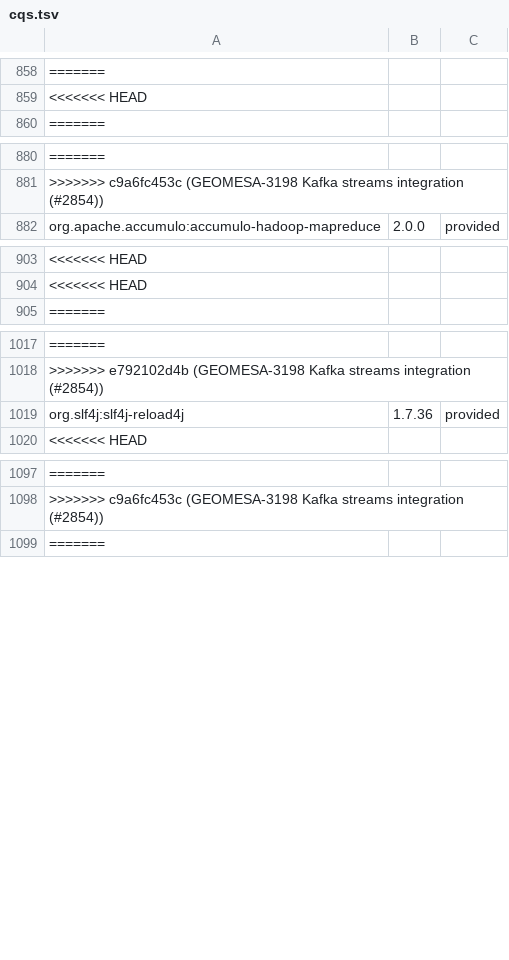
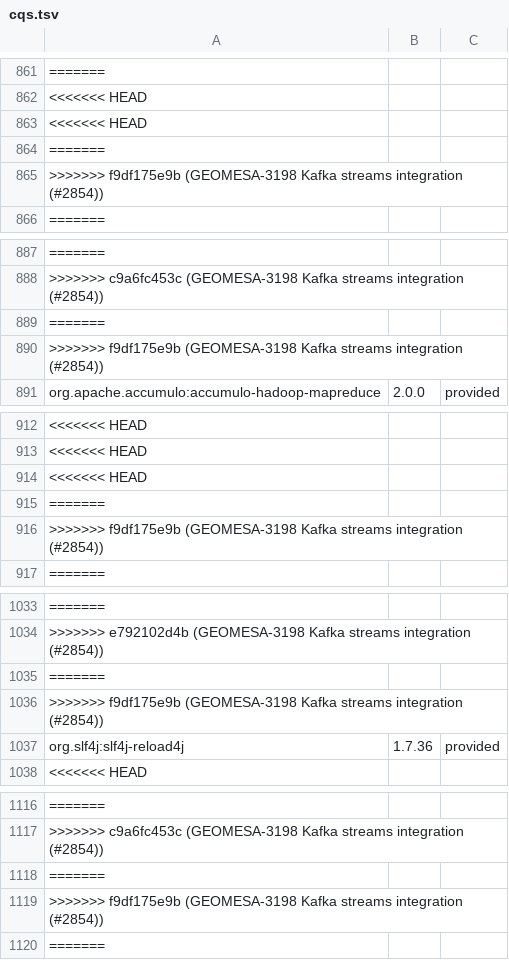
Before and after one commit to locationtech/geomesa, a TSV file: build/cqs.tsv, drawn as a sheet; only a part is shown, gaps mark what is left out; the diff covers the shown part only; the diff names each change by its address in the sheet, - before the commit and + after, or states it on an @@ line.

Commit message:
GEOMESA-3198 Kafka streams integration (#2854)
* GEOMESA-3198 Kafka streams integration

* Add default timestamp extractor, fix event-time timestamp extractor

```diff
--- a/build/cqs.tsv
+++ b/build/cqs.tsv
+row 863: <<<<<<< HEAD
+row 864: =======
+row 865: >>>>>>> f9df175e9b (GEOMESA-3198 Kafka streams integration (#2854))
+row 889: =======
+row 890: >>>>>>> f9df175e9b (GEOMESA-3198 Kafka streams integration (#2854))
+row 914: <<<<<<< HEAD
+row 915: =======
+row 916: >>>>>>> f9df175e9b (GEOMESA-3198 Kafka streams integration (#2854))
+row 1035: =======
+row 1036: >>>>>>> f9df175e9b (GEOMESA-3198 Kafka streams integration (#2854))
+row 1118: =======
+row 1119: >>>>>>> f9df175e9b (GEOMESA-3198 Kafka streams integration (#2854))
```
Also changed, not shown: 41 added rows elsewhere in this file, 12 other files.
